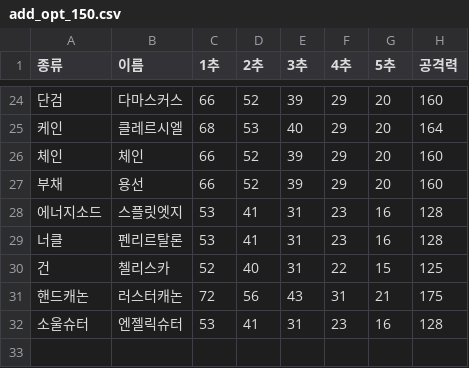
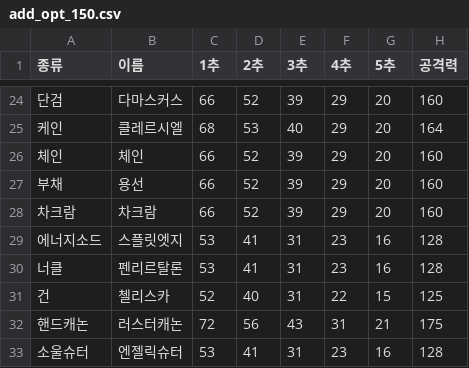
Before and after one commit to DarkTornado/MapleTools, a CSV file: assets/csv/add_opt_150.csv, drawn as a sheet; only a part is shown, gaps mark what is left out; the diff names each change by its address in the sheet, - before the commit and + after, or states it on an @@ line.

```diff
--- a/assets/csv/add_opt_150.csv
+++ b/assets/csv/add_opt_150.csv
+row 28: 차크람 | 차크람 | 66 | 52 | 39 | 29 | 20 | 160
```
Also changed, not shown: assets/csv/add_opt_gen.csv.
